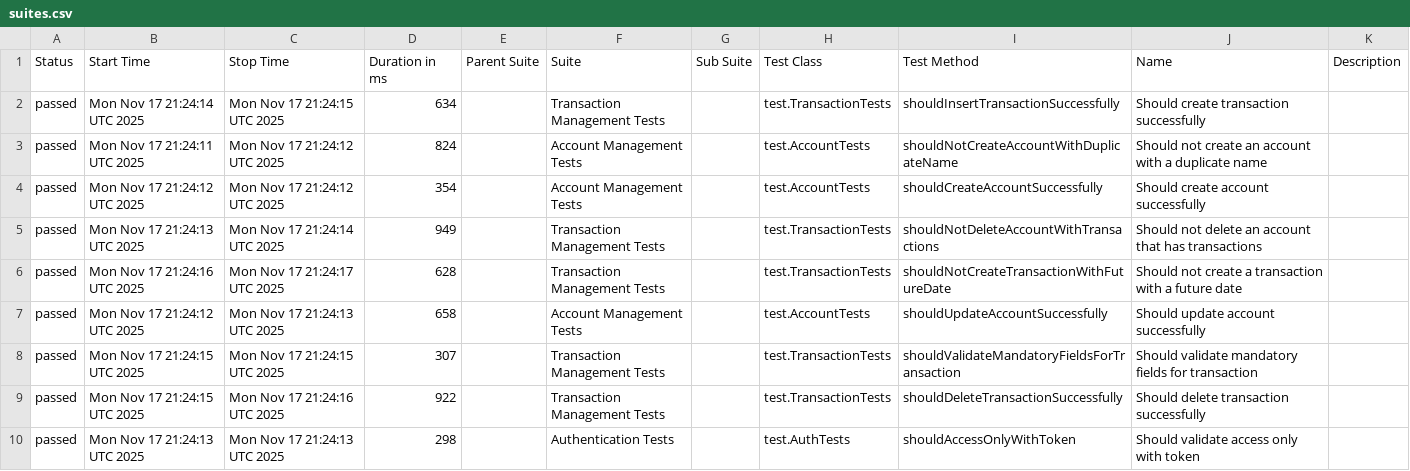
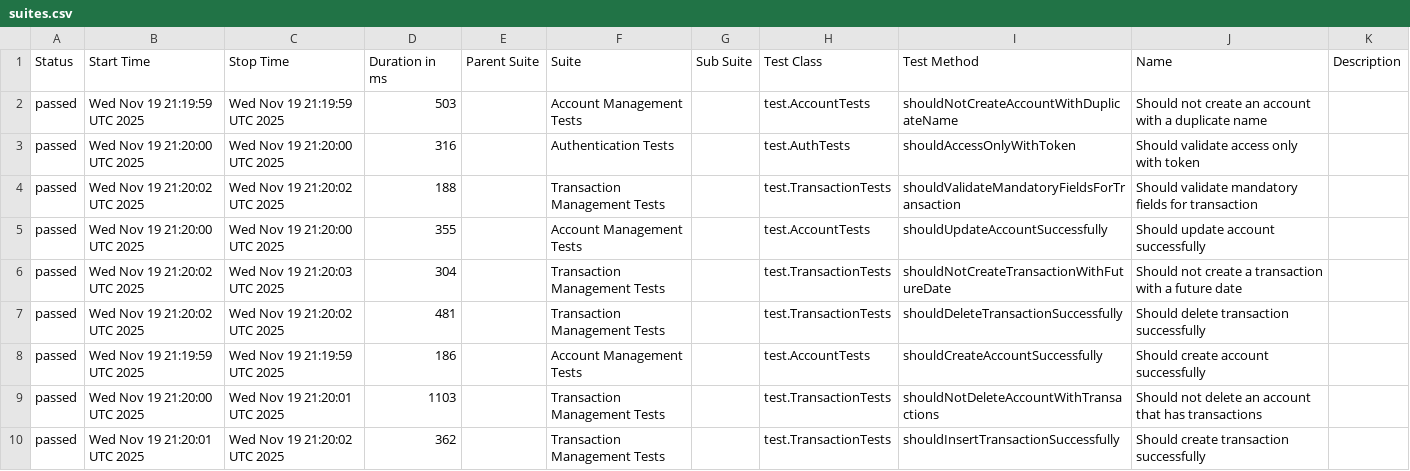
Before and after one commit to JosinaldoGJunior/java-automation-api, a CSV file: data/suites.csv, drawn as a sheet.

```diff
--- a/data/suites.csv
+++ b/data/suites.csv
@@ -1,10 +1,10 @@
 "Status","Start Time","Stop Time","Duration in ms","Parent Suite","Suite","Sub Suite","Test Class","Test Method","Name","Description"
-"passed","Mon Nov 17 21:24:14 UTC 2025","Mon Nov 17 21:24:15 UTC 2025","634","","Transaction Management Tests","","test.TransactionTests","shouldInsertTransactionSuccessfully","Should create transaction successfully",""
-"passed","Mon Nov 17 21:24:11 UTC 2025","Mon Nov 17 21:24:12 UTC 2025","824","","Account Management Tests","","test.AccountTests","shouldNotCreateAccountWithDuplicateName","Should not create an account with a duplicate name",""
-"passed","Mon Nov 17 21:24:12 UTC 2025","Mon Nov 17 21:24:12 UTC 2025","354","","Account Management Tests","","test.AccountTests","shouldCreateAccountSuccessfully","Should create account successfully",""
-"passed","Mon Nov 17 21:24:13 UTC 2025","Mon Nov 17 21:24:14 UTC 2025","949","","Transaction Management Tests","","test.TransactionTests","shouldNotDeleteAccountWithTransactions","Should not delete an account that has transactions",""
-"passed","Mon Nov 17 21:24:16 UTC 2025","Mon Nov 17 21:24:17 UTC 2025","628","","Transaction Management Tests","","test.TransactionTests","shouldNotCreateTransactionWithFutureDate","Should not create a transaction with a future date",""
-"passed","Mon Nov 17 21:24:12 UTC 2025","Mon Nov 17 21:24:13 UTC 2025","658","","Account Management Tests","","test.AccountTests","shouldUpdateAccountSuccessfully","Should update account successfully",""
-"passed","Mon Nov 17 21:24:15 UTC 2025","Mon Nov 17 21:24:15 UTC 2025","307","","Transaction Management Tests","","test.TransactionTests","shouldValidateMandatoryFieldsForTransaction","Should validate mandatory fields for transaction",""
-"passed","Mon Nov 17 21:24:15 UTC 2025","Mon Nov 17 21:24:16 UTC 2025","922","","Transaction Management Tests","","test.TransactionTests","shouldDeleteTransactionSuccessfully","Should delete transaction successfully",""
-"passed","Mon Nov 17 21:24:13 UTC 2025","Mon Nov 17 21:24:13 UTC 2025","298","","Authentication Tests","","test.AuthTests","shouldAccessOnlyWithToken","Should validate access only with token",""
+"passed","Wed Nov 19 21:19:59 UTC 2025","Wed Nov 19 21:19:59 UTC 2025","503","","Account Management Tests","","test.AccountTests","shouldNotCreateAccountWithDuplicateName","Should not create an account with a duplicate name",""
+"passed","Wed Nov 19 21:20:00 UTC 2025","Wed Nov 19 21:20:00 UTC 2025","316","","Authentication Tests","","test.AuthTests","shouldAccessOnlyWithToken","Should validate access only with token",""
+"passed","Wed Nov 19 21:20:02 UTC 2025","Wed Nov 19 21:20:02 UTC 2025","188","","Transaction Management Tests","","test.TransactionTests","shouldValidateMandatoryFieldsForTransaction","Should validate mandatory fields for transaction",""
+"passed","Wed Nov 19 21:20:00 UTC 2025","Wed Nov 19 21:20:00 UTC 2025","355","","Account Management Tests","","test.AccountTests","shouldUpdateAccountSuccessfully","Should update account successfully",""
+"passed","Wed Nov 19 21:20:02 UTC 2025","Wed Nov 19 21:20:03 UTC 2025","304","","Transaction Management Tests","","test.TransactionTests","shouldNotCreateTransactionWithFutureDate","Should not create a transaction with a future date",""
+"passed","Wed Nov 19 21:20:02 UTC 2025","Wed Nov 19 21:20:02 UTC 2025","481","","Transaction Management Tests","","test.TransactionTests","shouldDeleteTransactionSuccessfully","Should delete transaction successfully",""
+"passed","Wed Nov 19 21:19:59 UTC 2025","Wed Nov 19 21:19:59 UTC 2025","186","","Account Management Tests","","test.AccountTests","shouldCreateAccountSuccessfully","Should create account successfully",""
+"passed","Wed Nov 19 21:20:00 UTC 2025","Wed Nov 19 21:20:01 UTC 2025","1103","","Transaction Management Tests","","test.TransactionTests","shouldNotDeleteAccountWithTransactions","Should not delete an account that has transactions",""
+"passed","Wed Nov 19 21:20:01 UTC 2025","Wed Nov 19 21:20:02 UTC 2025","362","","Transaction Management Tests","","test.TransactionTests","shouldInsertTransactionSuccessfully","Should create transaction successfully",""
```
Also changed, not shown: 31 other files.
